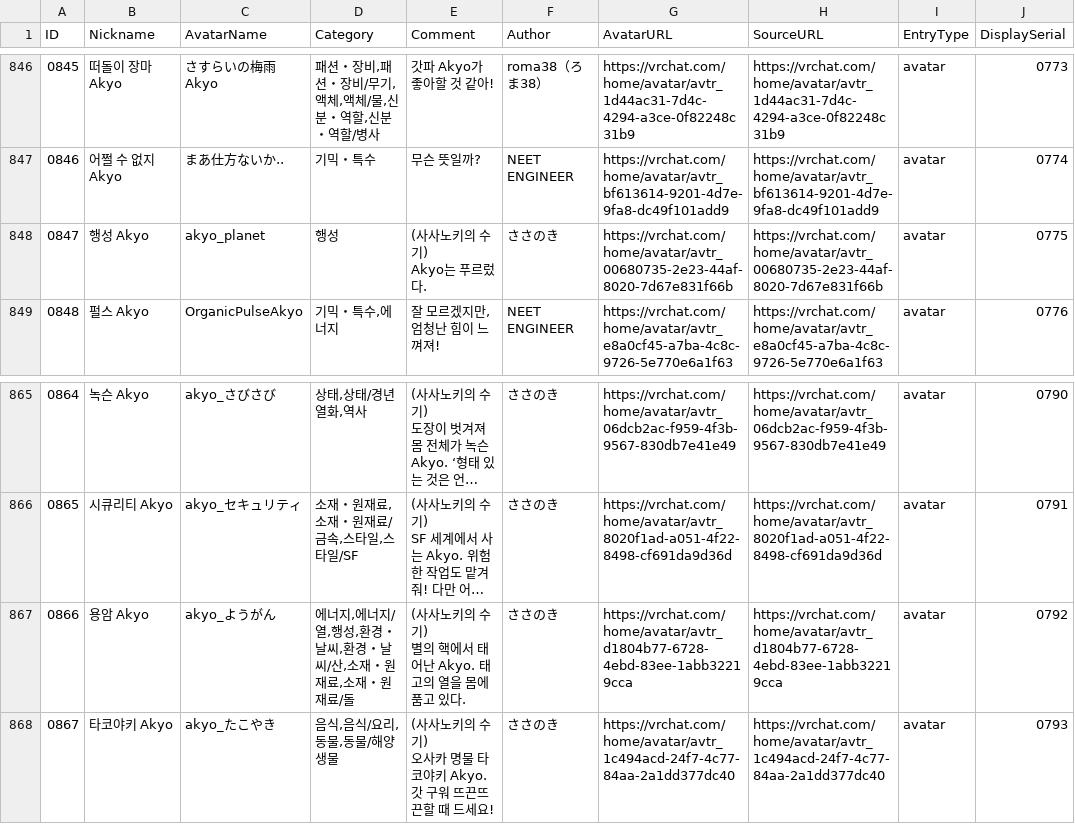
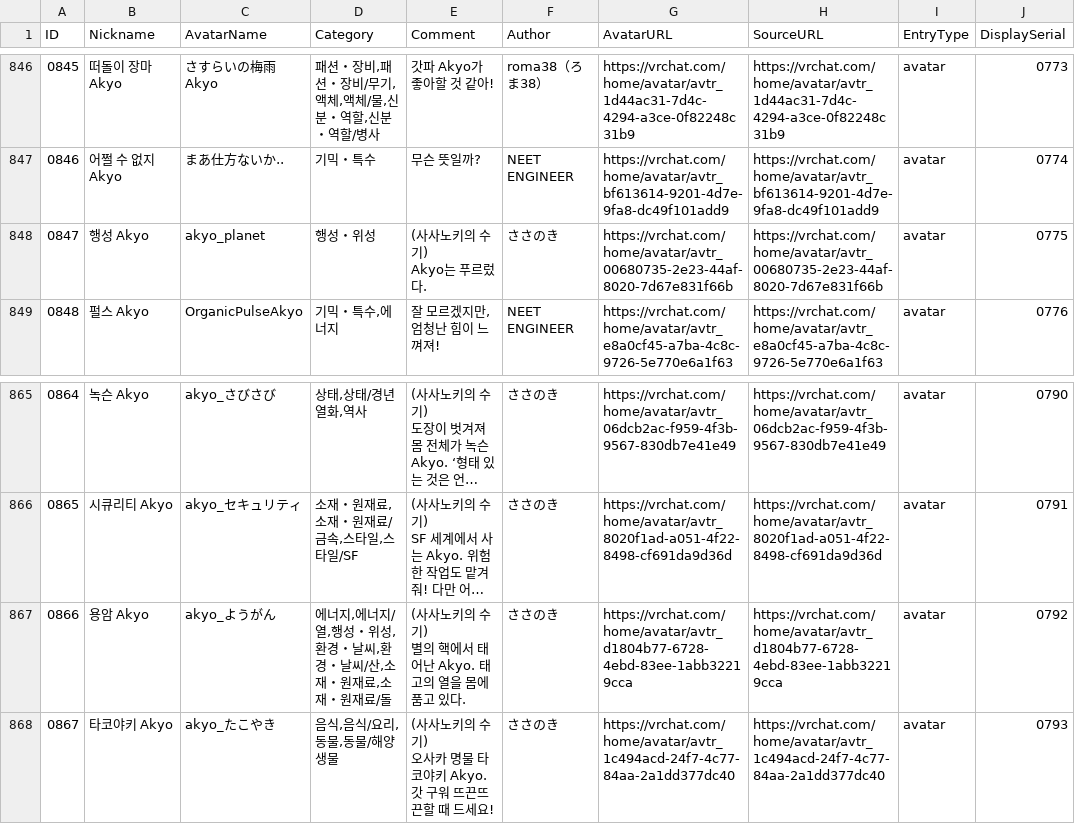
Before and after one commit to rad-vrc/akyodex, a CSV file: data/akyo-data-ko.csv, drawn as a sheet; only a part is shown, gaps mark what is left out; long unchanged cells end in …; the diff names each change by its address in the sheet, - before the commit and + after, or states it on an @@ line.

```diff
--- a/data/akyo-data-ko.csv
+++ b/data/akyo-data-ko.csv
-D848 (Category): 행성
+D848 (Category): 행성・위성
-D867 (Category): 에너지,에너지/열,행성,환경・날씨,환경・날씨/산,소재・원재료,소재・원재료/돌
+D867 (Category): 에너지,에너지/열,행성・위성,환경・날씨,환경・날씨/산,소재・원재료,소재・원재료/돌
```
Also changed, not shown: data/akyo-data-en.csv, data/akyo-data-ja.csv, 9 other files.
